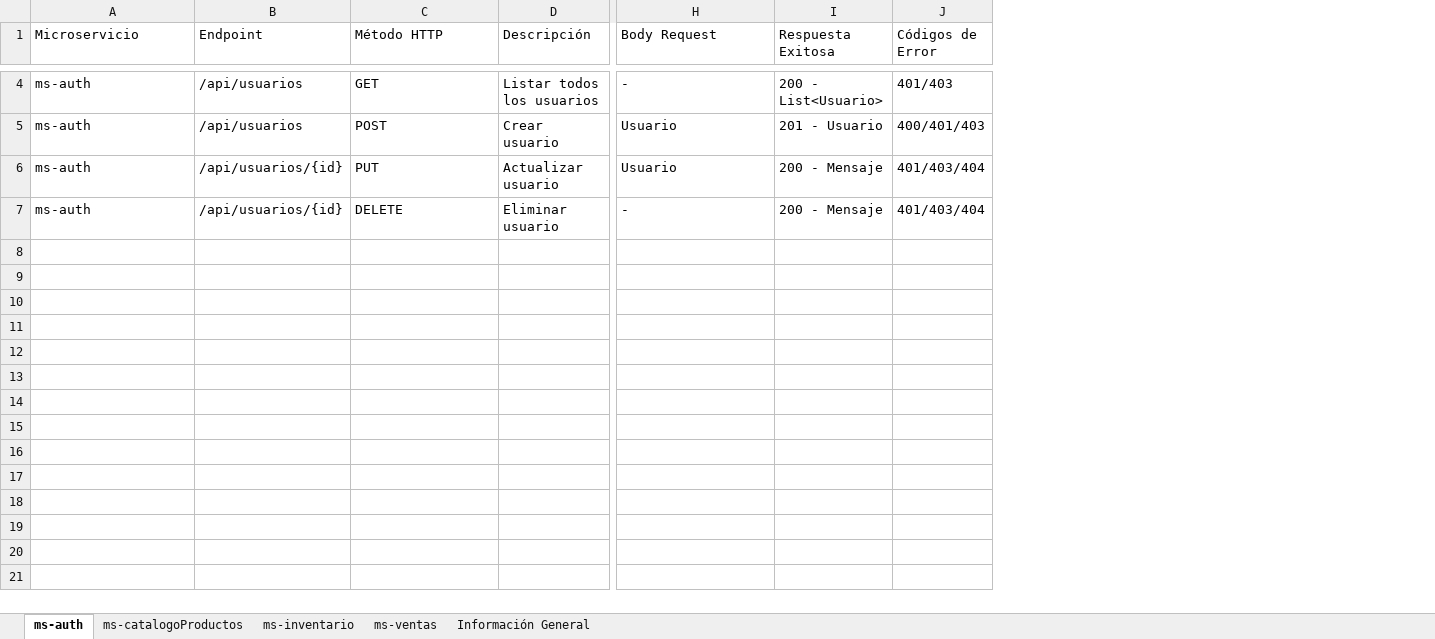
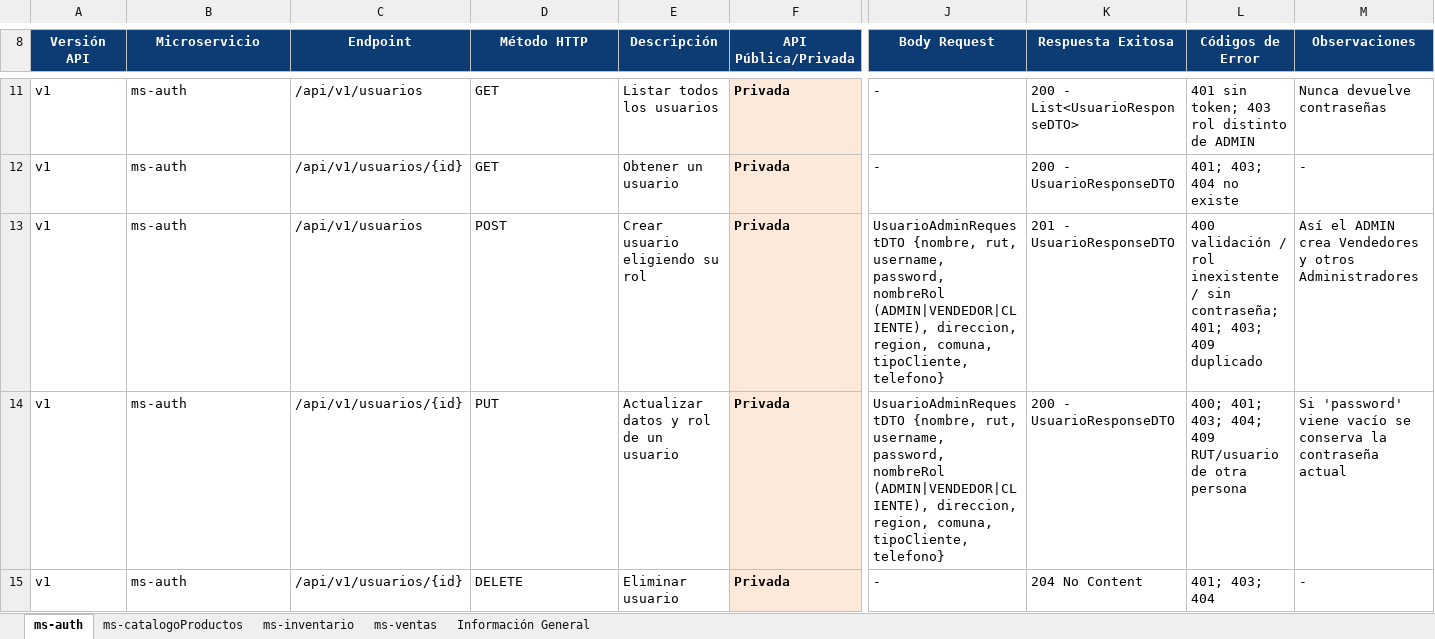
Before and after one commit to Ben0zero/Distribuidora-Gas-El-Volcan, an Excel workbook: docs/parcial3/Anexo 3 - Documentación APIs (El Volcán).xlsx, sheet ms-auth, drawn as a sheet; only a part is shown, gaps mark what is left out; values as stored, in another font and other column widths than the file's, no borders; removed rows and columns are numbered as before the commit, all else as after; rows hold the shown columns only; the diff covers the shown part only; the diff names each change by its address in the sheet, - before the commit and + after, or states it on an @@ line.

Commit message:
docs(anexo3): Excel de APIs con encabezado, endpoints v1/v2, pública/privada y observaciones

```diff
--- a/docs/parcial3/Anexo 3 - Documentación APIs (El Volcán).xlsx (sheet ms-auth)
+++ b/docs/parcial3/Anexo 3 - Documentación APIs (El Volcán).xlsx (sheet ms-auth)
+column A (Versión API), row 11: v1; rows 13-15: all v1
-column B (Endpoint), rows 4-7: /api/usuarios | /api/usuarios | /api/usuarios/{id} | /api/usuarios/{id}
+column C (Endpoint), row 11: /api/v1/usuarios; rows 13-15: /api/v1/usuarios | /api/v1/usuarios/{id} | /api/v1/usuarios/{id}
+column F (API Pública/Privada), row 11: Privada; rows 13-15: all Privada
-column I (Respuesta Exitosa), rows 4-7: 200 - List<Usuario> | 201 - Usuario | 200 - Mensaje | 200 - Mensaje
-column J (Códigos de Error), rows 4-7: 401/403 | 400/401/403 | 401/403/404 | 401/403/404
+column K (Respuesta Exitosa), row 11: 200 - List<UsuarioResponseDTO>; rows 13-15: 201 - UsuarioResponseDTO | 200 - UsuarioResponseDTO | 204 No Content
+column L (Códigos de Error), row 11: 401 sin token; 403 rol distinto de ADMIN; rows 13-15: 400 validación / rol inexistente / sin contraseña; 401; 403; 409 duplicado | 400; 401; 403; 404; 409 RUT/usuario de otra persona | 401; 403; 404
+column M (Observaciones), row 11: Nunca devuelve contraseñas; rows 13-15: Así el ADMIN crea Vendedores y otros Administradores | Si 'password' viene vacío se conserva la contraseña actual | -
@@ B8 fill: none → #0D3B73, bold: off → on, text colour: black → #FFFFFF, alignment: left → center @@
@@ D8:E8 fill: none → #0D3B73, bold: off → on, text colour: black → #FFFFFF, alignment: left → center @@
@@ J8 fill: none → #0D3B73, bold: off → on, text colour: black → #FFFFFF, alignment: left → center @@
+row 12: v1 | ms-auth | /api/v1/usuarios/{id} | GET | Obtener un usuario | Privada | - | 200 - UsuarioResponseDTO | 401; 403; 404 no existe | -
-E13 (Descripción): Crear usuario
+E13 (Descripción): Crear usuario eligiendo su rol
-J13:J14 (Body Request): Usuario
+J13:J14 (Body Request): UsuarioAdminRequestDTO {nombre, rut, username, password, nombreRol (ADMIN|VENDEDOR|CLIENTE), direccion, region, comuna, tipoCliente, telefono}
-E14 (Descripción): Actualizar usuario
+E14 (Descripción): Actualizar datos y rol de un usuario
```
Also changed, not shown: 12 added rows, 4 edited cells and cell formats elsewhere in this sheet, sheet ms-catalogoProductos, sheet ms-inventario, sheet ms-ventas, sheet Información General.
